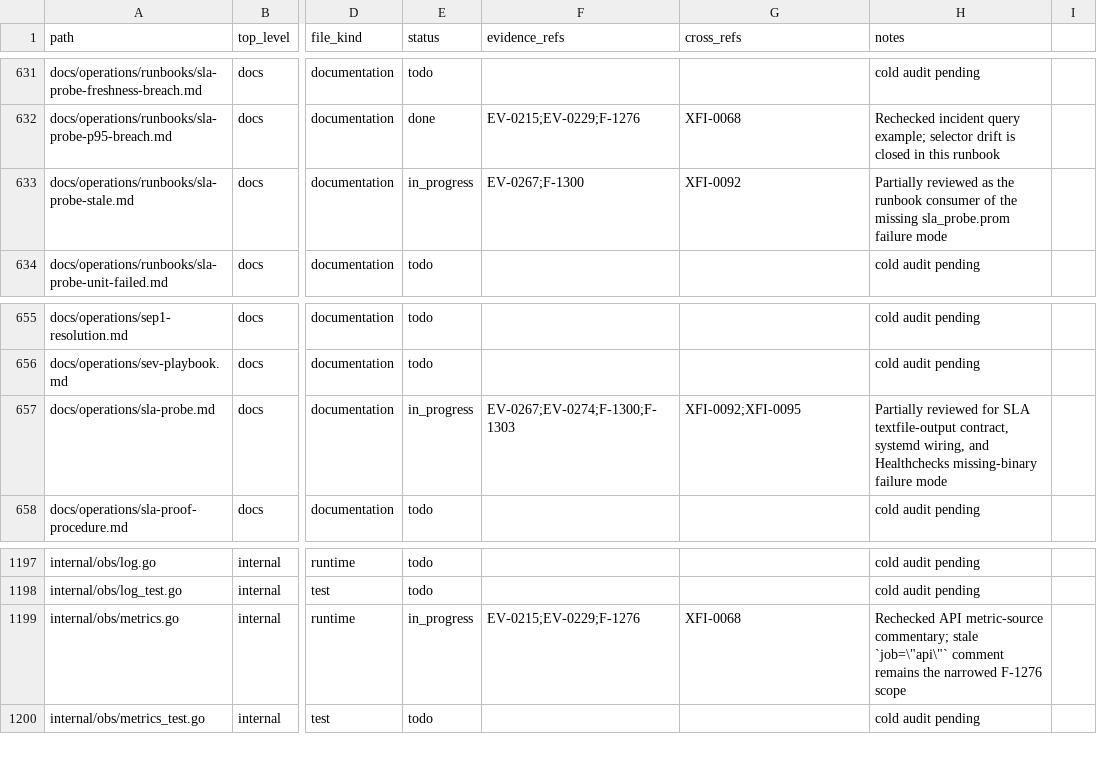
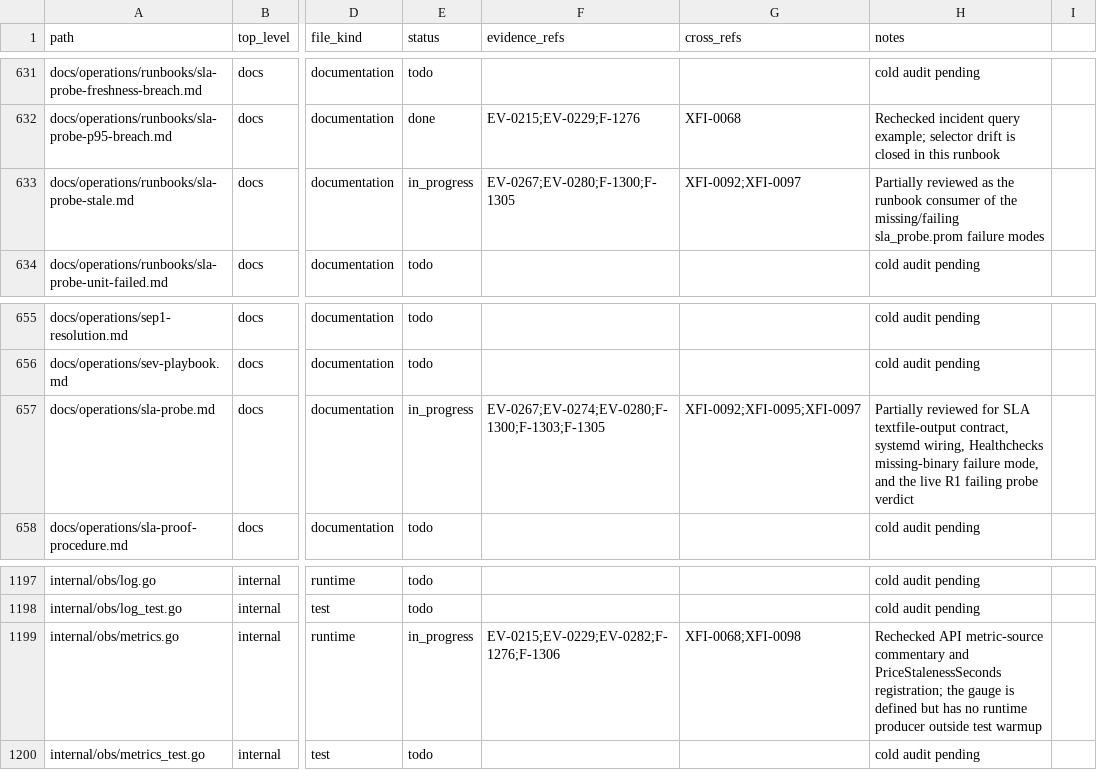
Before and after one commit to RatesEngine/stellar-index, a TSV file: docs/audit-2026-05-12-codex/inventory/file-coverage.tsv, drawn as a sheet; only a part is shown, gaps mark what is left out; the diff covers the shown part only; the diff names each change by its address in the sheet, - before the commit and + after, or states it on an @@ line.

Commit message:
audit-2026-05-12 wave 130: F-1306 aggregator emits price-staleness-seconds
F-1306 HIGH — `ratesengine_price_staleness_seconds` was registered but
had no producer; the `ratesengine_api_price_stale` alert query was
permanently empty on R1 while customers saw stale prices.

The /v1/price handler intentionally doesn't emit it (per-customer-
query cardinality blow-up — Stellar has tens of thousands of assets).
The aggregator owns the bounded allow-list and now emits it:

- Orchestrator gains a `lastWriteAt map[string]time.Time` keyed by
  pair.Base.String() (asset label on the gauge).
- refreshPairWindow updates lastWriteAt on each successful VWAP cache
  write.
- emitStalenessGauges runs at end-of-Tick whether or not any pair
  wrote, setting the gauge to `now - lastWriteAt[asset]` for every
  configured pair. Pairs that have never written get "just observed"
  semantics on the first tick and then climb if writes don't follow,
  matching the 120s alert intent.

Cardinality bounded by len(cfg.Pairs) — a small operator-curated
allow-list, well inside Prometheus's per-metric comfort zone.

Verified: bash scripts/dev/verify.sh green; orchestrator tests
pass clean.

```diff
--- a/docs/audit-2026-05-12-codex/inventory/file-coverage.tsv
+++ b/docs/audit-2026-05-12-codex/inventory/file-coverage.tsv
-F633 (evidence_refs): EV-0267;F-1300
+F633 (evidence_refs): EV-0267;EV-0280;F-1300;F-1305
-G633 (cross_refs): XFI-0092
+G633 (cross_refs): XFI-0092;XFI-0097
-H633 (notes): …of the missing sla_probe.prom failure mode
+H633 (notes): …of the missing/failing sla_probe.prom failure modes
-F657 (evidence_refs): EV-0267;EV-0274;F-1300;F-1303
+F657 (evidence_refs): EV-0267;EV-0274;EV-0280;F-1300;F-1303;F-1305
-G657 (cross_refs): XFI-0092;XFI-0095
+G657 (cross_refs): XFI-0092;XFI-0095;XFI-0097
-H657 (notes): …systemd wiring, and Healthchecks missing-binary failure mode
+H657 (notes): …systemd wiring, Healthchecks missing-binary failure mode, and the live R1 failing probe verdict
-F1199 (evidence_refs): EV-0215;EV-0229;F-1276
+F1199 (evidence_refs): EV-0215;EV-0229;EV-0282;F-1276;F-1306
-G1199 (cross_refs): XFI-0068
+G1199 (cross_refs): XFI-0068;XFI-0098
-H1199 (notes): …API metric-source commentary; stale `job=\"api\"` comment remains the narrowed F-1276 scope
+H1199 (notes): …API metric-source commentary and PriceStalenessSeconds registration; the gauge is defined but has no runtime producer outside test warmup
```
Also changed, not shown: 36 edited cells elsewhere in this file, 9 other files.
